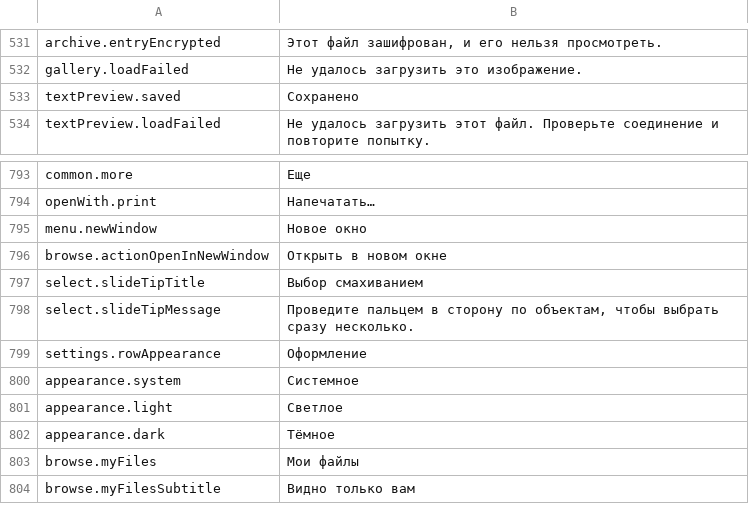
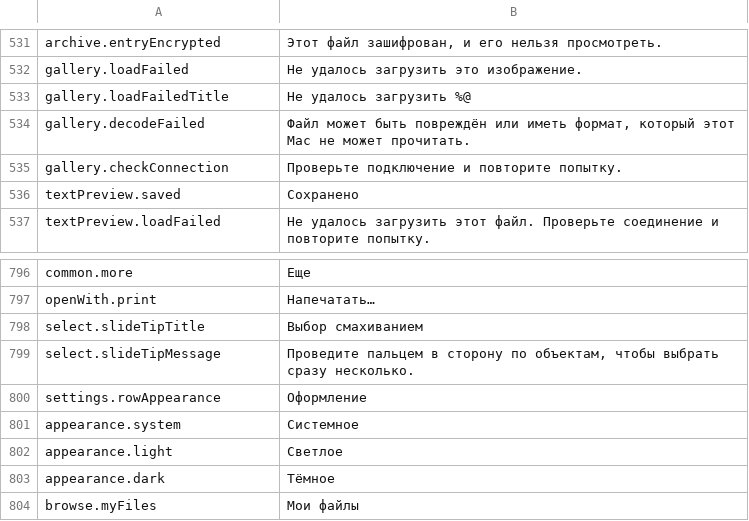
Before and after one commit to PhillipMaizza/NextExplorer-iOS, a TSV file: Packages/Localization/translations/ru.tsv, drawn as a sheet; only a part is shown, gaps mark what is left out; the shorter side is filled out with more unchanged rows.

```diff
--- a/Packages/Localization/translations/ru.tsv
+++ b/Packages/Localization/translations/ru.tsv
@@ -532,2 +532,5 @@ archive.entryEncrypted	Этот файл зашифрован, и его нел
 gallery.loadFailed	Не удалось загрузить это изображение.
+gallery.loadFailedTitle	Не удалось загрузить %@
+gallery.decodeFailed	Файл может быть повреждён или иметь формат, который этот Mac не может прочитать.
+gallery.checkConnection	Проверьте подключение и повторите попытку.
 textPreview.saved	Сохранено
@@ -794,4 +797,2 @@ common.more	Еще
 openWith.print	Напечатать…
-menu.newWindow	Новое окно
-browse.actionOpenInNewWindow	Открыть в новом окне
 select.slideTipTitle	Выбор смахиванием
```
Also changed, not shown: Packages/Localization/translations/el.tsv, Packages/Localization/translations/hi.tsv, 45 other files.
